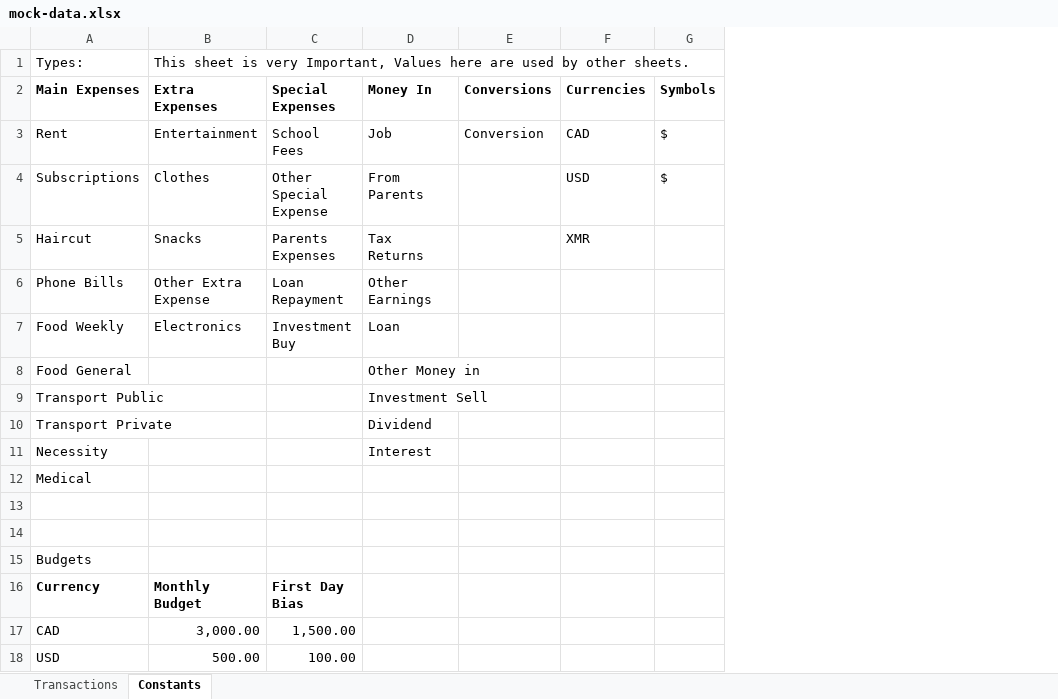
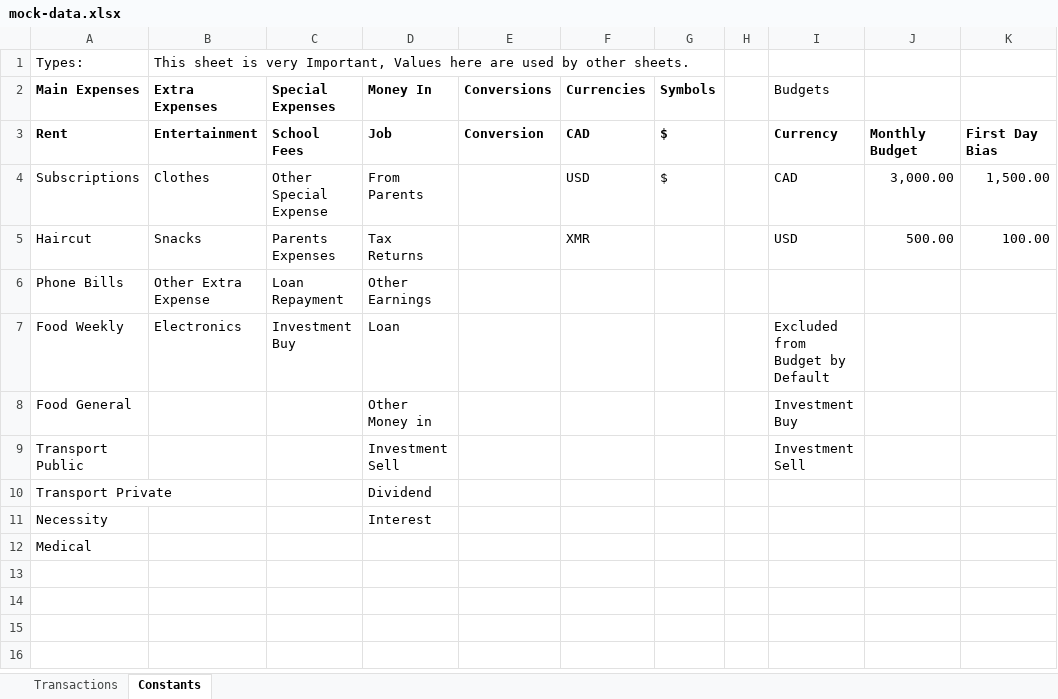
Before and after one commit to ImranR98/DSCPLN, an Excel workbook: apps/balance-xlsx/mock-data.xlsx, sheet Constants, drawn as a sheet; values as stored, in another font and other column widths than the file's, no borders; removed rows and columns are numbered as before the commit, all else as after; the diff names each change by its address in the sheet, - before the commit and + after, or states it on an @@ line.

Commit message:
balance-xlsx: workbook-driven category exclusions on dashboard + insights
The Constants sheet gains an optional "Excluded from Budget by Default" list; the Budgets block and the new list share a canonical position to the right of the category table, and both are read from anywhere and migrated there on the next settings save (fixing legacy placements like the current row ~1000 one).

Server: /data accepts repeated exclude params (view override of the workbook defaults) and returns defaultExcludedCategories; POST /excluded-defaults writes the list back; budget notifications inherit the defaults. UI: the dashboard gets a categories dialog reusing the insights checkbox panels with reset + save-as-default; insights seeds its per-currency exclusions from conversions plus the workbook defaults.

```diff
--- a/apps/balance-xlsx/mock-data.xlsx (sheet Constants)
+++ b/apps/balance-xlsx/mock-data.xlsx (sheet Constants)
+column H, empty
+column I (Budgets), rows 3-9: Currency | CAD | USD |  | Excluded from Budget by Default | Investment Buy | Investment Sell
+column J, rows 3-5: Monthly Budget | 3,000.00 | 500.00
+column K, rows 3-5: First Day Bias | 1,500.00 | 100.00
-A3:G3 bold: off
+A3:G3 bold: on
-row 13: (empty)
-row 14: (empty)
-row 15: Budgets
-row 16: Currency | Monthly Budget | First Day Bias
-row 17: CAD | 3,000.00 | 1,500.00
-row 18: USD | 500.00 | 100.00
```
Also changed, not shown: 16 other files.
